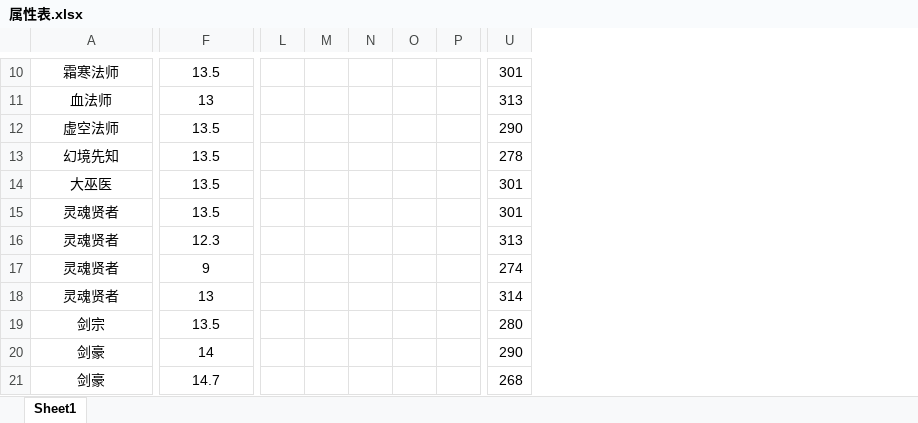
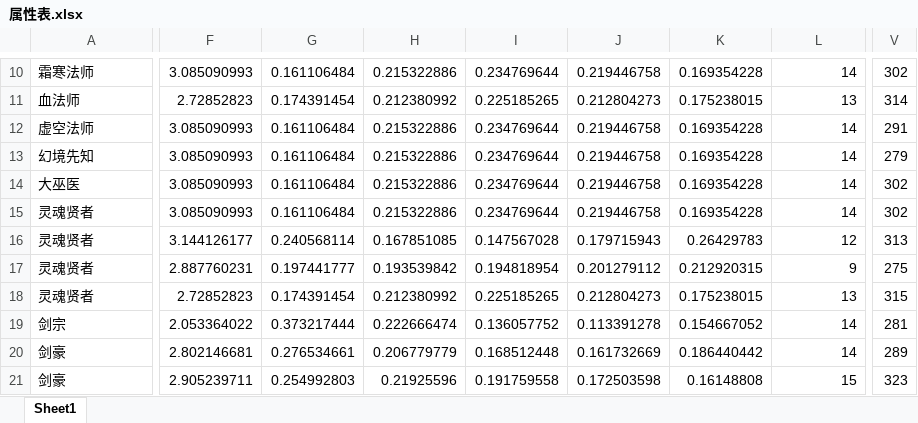
Before and after one commit to 201220022/Wiki_Standard_Attribute_Table, an Excel workbook: 属性表.xlsx, sheet Sheet1, drawn as a sheet; only a part is shown, gaps mark what is left out; values as stored, in another font and other column widths than the file's, no borders; removed rows and columns are numbered as before the commit, all else as after; the diff covers the shown part only; the diff names each change by its address in the sheet, - before the commit and + after, or states it on an @@ line.

```diff
--- a/属性表.xlsx (sheet Sheet1)
+++ b/属性表.xlsx (sheet Sheet1)
+column F, rows 10-21: 3.085090993 | 2.72852823 | 3.085090993 | 3.085090993 | 3.085090993 | 3.085090993 | 3.144126177 | 2.887760231 | 2.72852823 | 2.053364022 | 2.802146681 | 2.905239711
+column G, rows 10-21: 0.161106484 | 0.174391454 | 0.161106484 | 0.161106484 | 0.161106484 | 0.161106484 | 0.240568114 | 0.197441777 | 0.174391454 | 0.373217444 | 0.276534661 | 0.254992803
+column H, rows 10-21: 0.215322886 | 0.212380992 | 0.215322886 | 0.215322886 | 0.215322886 | 0.215322886 | 0.167851085 | 0.193539842 | 0.212380992 | 0.222666474 | 0.206779779 | 0.21925596
+column I, rows 10-21: 0.234769644 | 0.225185265 | 0.234769644 | 0.234769644 | 0.234769644 | 0.234769644 | 0.147567028 | 0.194818954 | 0.225185265 | 0.136057752 | 0.168512448 | 0.191759558
+column J, rows 10-21: 0.219446758 | 0.212804273 | 0.219446758 | 0.219446758 | 0.219446758 | 0.219446758 | 0.179715943 | 0.201279112 | 0.212804273 | 0.113391278 | 0.161732669 | 0.172503598
+column K, rows 10-21: 0.169354228 | 0.175238015 | 0.169354228 | 0.169354228 | 0.169354228 | 0.169354228 | 0.26429783 | 0.212920315 | 0.175238015 | 0.154667052 | 0.186440442 | 0.16148808
-column L, empty
-column M, empty
-column N, empty
-column O, empty
-column P, empty
-A10:A21 alignment: center
+A10:A21 alignment: left
-L10:L21 alignment: center
+L10:L21 alignment: right
-L10: 13.5
+L10: 14
-V10: 301
+V10: 302
-V11: 313
+V11: 314
-L12:L15: 13.5
+L12:L15: 14
-V12: 290
+V12: 291
-V13: 278
+V13: 279
-V14:V15: 301
+V14:V15: 302
-L16: 12.3
+L16: 12
-V17: 274
+V17: 275
-V18: 314
+V18: 315
-L19: 13.5
+L19: 14
-V19: 280
+V19: 281
-V20: 290
+V20: 289
-L21: 14.7
+L21: 15
-V21: 268
+V21: 323
```
Also changed, not shown: 15 added rows, 7 added columns, 12 removed columns, 279 edited cells and cell formats elsewhere in this sheet, 统计表.xlsx, 4 other files.
